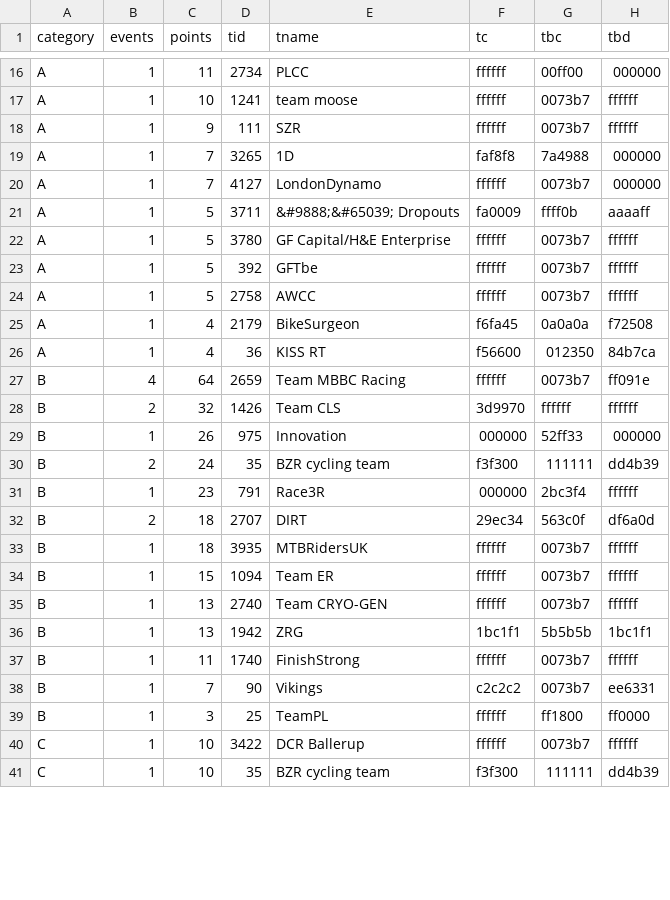
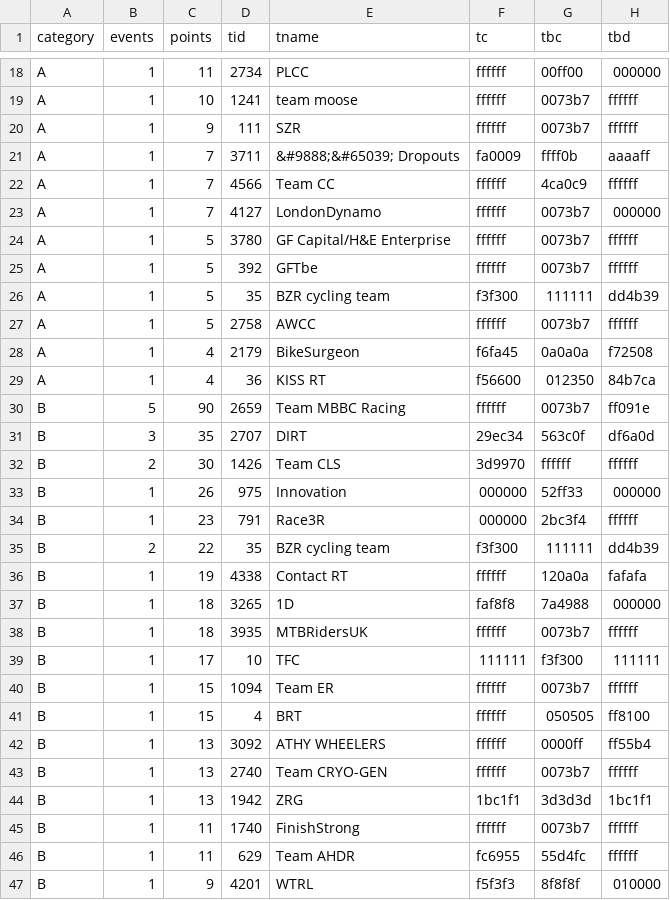
Before and after one commit to jessicah/boltrace.team, a CSV file: _data/2019/series_5/irongoatteam.csv, drawn as a sheet; only a part is shown, gaps mark what is left out; the shorter side is filled out with more unchanged rows; the diff covers the shown part only.

```diff
--- a/_data/2019/series_5/irongoatteam.csv
+++ b/_data/2019/series_5/irongoatteam.csv
@@ -18,7 +20,8 @@ A,1,10,1241,team moose,ffffff,0073b7,ffffff
 A,1,9,111,SZR,ffffff,0073b7,ffffff
-A,1,7,3265, 1D,faf8f8,7a4988,000000
+A,1,7,3711,&#9888;&#65039; Dropouts,fa0009,ffff0b,aaaaff
+A,1,7,4566,Team CC,ffffff,4ca0c9,ffffff
 A,1,7,4127,LondonDynamo,ffffff,0073b7,000000
-A,1,5,3711,&#9888;&#65039; Dropouts,fa0009,ffff0b,aaaaff
 A,1,5,3780,GF Capital/H&E Enterprise,ffffff,0073b7,ffffff
 A,1,5,392,GFTbe,ffffff,0073b7,ffffff
+A,1,5,35,BZR cycling team,f3f300,111111,dd4b39
 A,1,5,2758,AWCC,ffffff,0073b7,ffffff
@@ -26,12 +29,19 @@ A,1,4,2179,BikeSurgeon,f6fa45,0a0a0a,f72508
 A,1,4,36,KISS RT,f56600,012350,84b7ca
-B,4,64,2659,Team MBBC Racing,ffffff,0073b7,ff091e
-B,2,32,1426,Team CLS,3d9970,ffffff,ffffff
+B,5,90,2659,Team MBBC Racing,ffffff,0073b7,ff091e
+B,3,35,2707,DIRT,29ec34,563c0f,df6a0d
+B,2,30,1426,Team CLS,3d9970,ffffff,ffffff
 B,1,26,975,Innovation,000000,52ff33,000000
-B,2,24,35,BZR cycling team,f3f300,111111,dd4b39
 B,1,23,791,Race3R,000000,2bc3f4,ffffff
-B,2,18,2707,DIRT,29ec34,563c0f,df6a0d
+B,2,22,35,BZR cycling team,f3f300,111111,dd4b39
+B,1,19,4338,Contact RT,ffffff,120a0a,fafafa
+B,1,18,3265, 1D,faf8f8,7a4988,000000
 B,1,18,3935,MTBRidersUK,ffffff,0073b7,ffffff
+B,1,17,10,TFC,111111,f3f300,111111
 B,1,15,1094,Team ER,ffffff,0073b7,ffffff
+B,1,15,4,BRT,ffffff,050505,ff8100
+B,1,13,3092,ATHY WHEELERS,ffffff,0000ff,ff55b4
 B,1,13,2740,Team CRYO-GEN,ffffff,0073b7,ffffff
-B,1,13,1942,ZRG,1bc1f1,5b5b5b,1bc1f1
+B,1,13,1942,ZRG,1bc1f1,3d3d3d,1bc1f1
 B,1,11,1740,FinishStrong,ffffff,0073b7,ffffff
+B,1,11,629,Team AHDR,fc6955,55d4fc,ffffff
+B,1,9,4201,WTRL,f5f3f3,8f8f8f,010000
```
Also changed, not shown: 5 added rows, 2 removed rows and 2 edited cells elsewhere in this file, _data/2019/series_5/ages.csv, _data/2019/series_5/crit.csv, 13 other files.
